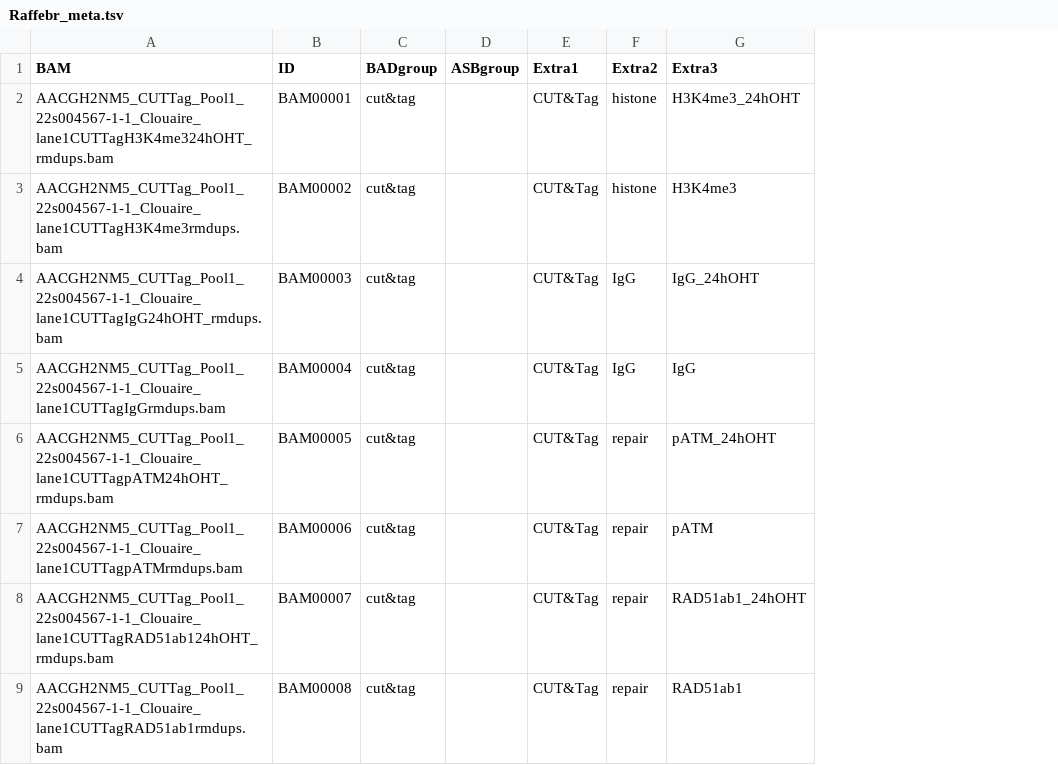
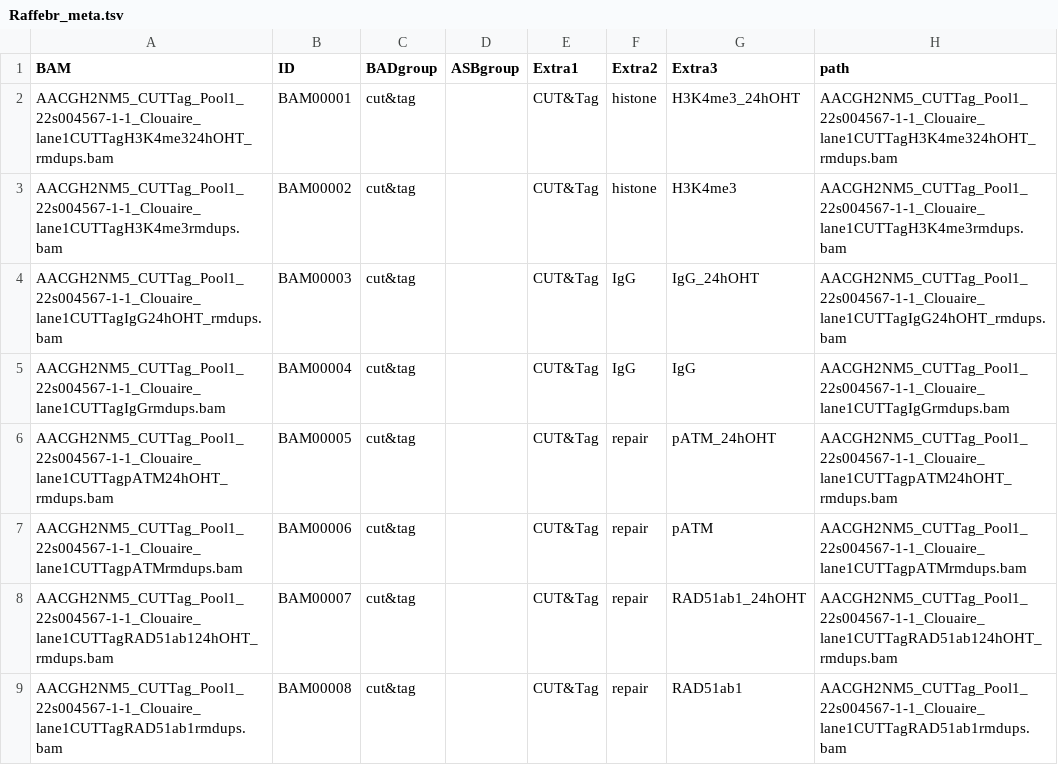
Before and after one commit to Aryunaa/viadastra, a TSV file: metas/Raffebr_meta.tsv, drawn as a sheet; only a part is shown; the diff names each change by its address in the sheet, - before the commit and + after, or states it on an @@ line.

```diff
--- a/metas/Raffebr_meta.tsv
+++ b/metas/Raffebr_meta.tsv
+column H (path), rows 2-9: AACGH2NM5_CUTTag_Pool1_22s004567-1-1_Clouaire_lane1CUTTagH3K4me324hOHT_rmdups.bam | AACGH2NM5_CUTTag_Pool1_22s004567-1-1_Clouaire_lane1CUTTagH3K4me3rmdups.bam | AACGH2NM5_CUTTag_Pool1_22s004567-1-1_Clouaire_lane1CUTTagIgG24hOHT_rmdups.bam | AACGH2NM5_CUTTag_Pool1_22s004567-1-1_Clouaire_lane1CUTTagIgGrmdups.bam | AACGH2NM5_CUTTag_Pool1_22s004567-1-1_Clouaire_lane1CUTTagpATM24hOHT_rmdups.bam | AACGH2NM5_CUTTag_Pool1_22s004567-1-1_Clouaire_lane1CUTTagpATMrmdups.bam | AACGH2NM5_CUTTag_Pool1_22s004567-1-1_Clouaire_lane1CUTTagRAD51ab124hOHT_rmdups.bam | AACGH2NM5_CUTTag_Pool1_22s004567-1-1_Clouaire_lane1CUTTagRAD51ab1rmdups.bam
```
